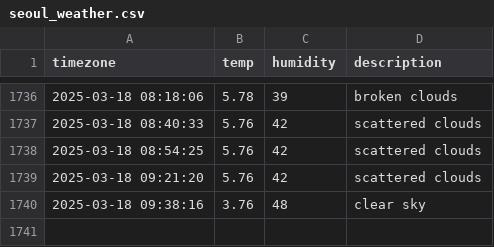
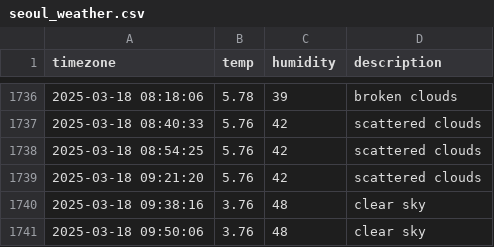
Before and after one commit to osmanthus0204/seoul_weather, a CSV file: seoul_weather.csv, drawn as a sheet; only a part is shown, gaps mark what is left out; the diff names each change by its address in the sheet, - before the commit and + after, or states it on an @@ line.

```diff
--- a/seoul_weather.csv
+++ b/seoul_weather.csv
+row 1741: 2025-03-18 09:50:06 | 3.76 | 48 | clear sky
```
